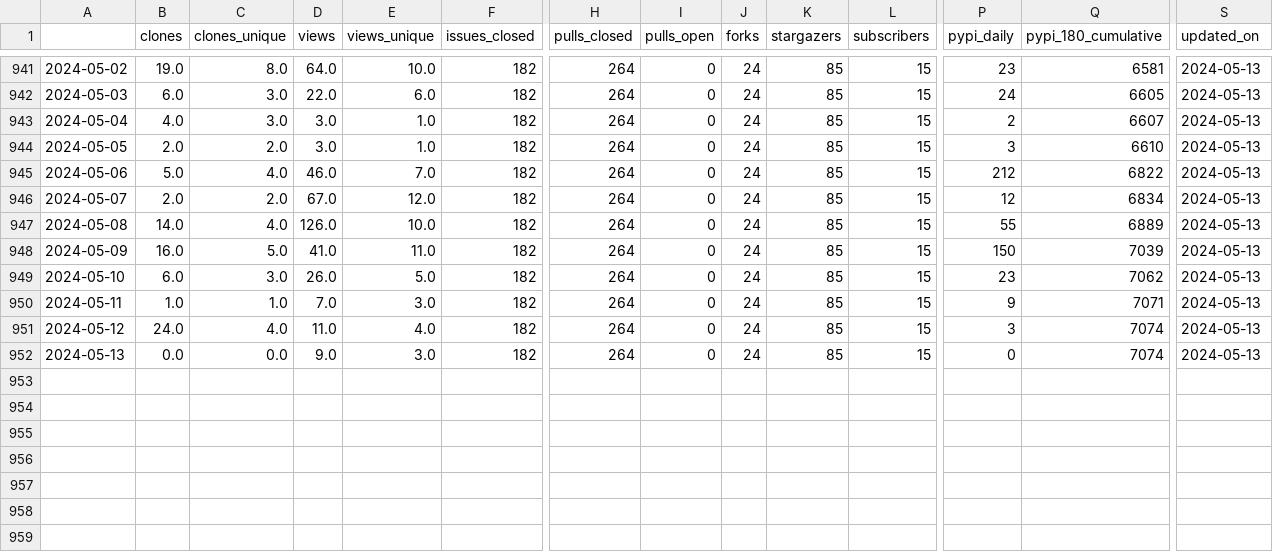
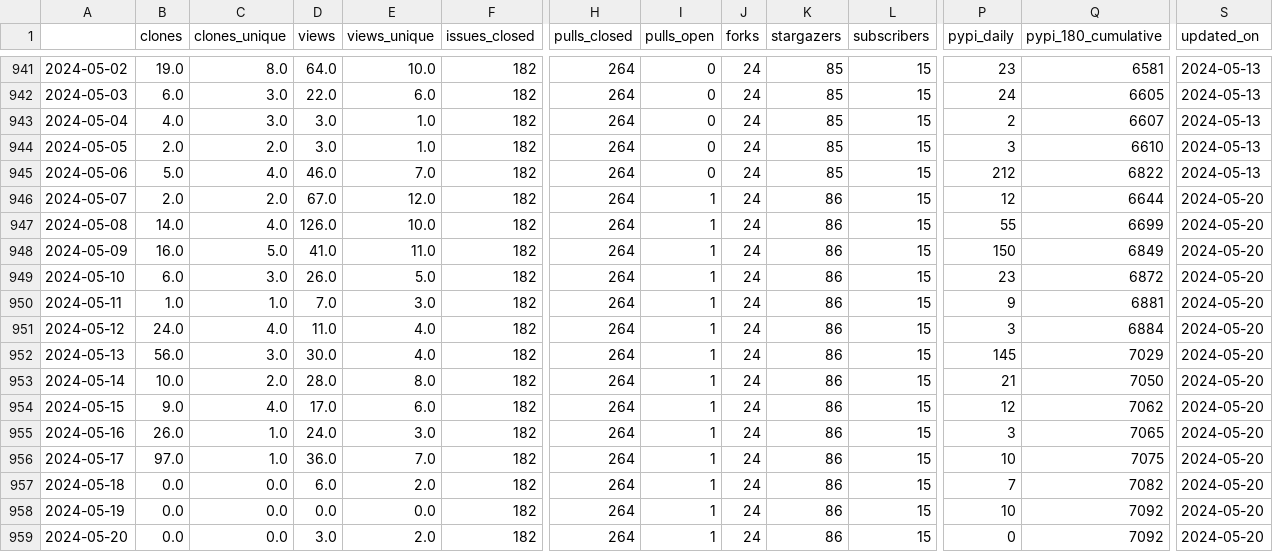
Before and after one commit to NREL/osos, a CSV file: data/rev.csv, drawn as a sheet; only a part is shown, gaps mark what is left out; rows hold the shown columns only; the diff names each change by its address in the sheet, - before the commit and + after, or states it on an @@ line.

Commit message:
update osos data and plots

```diff
--- a/data/rev.csv
+++ b/data/rev.csv
-I946:I952 (pulls_open): 0
+I946:I952 (pulls_open): 1
-K946:K952 (stargazers): 85
+K946:K952 (stargazers): 86
-Q946 (pypi_180_cumulative): 6834
+Q946 (pypi_180_cumulative): 6644
-S946:S952 (updated_on): 2024-05-13
+S946:S952 (updated_on): 2024-05-20
-Q947 (pypi_180_cumulative): 6889
+Q947 (pypi_180_cumulative): 6699
-Q948 (pypi_180_cumulative): 7039
+Q948 (pypi_180_cumulative): 6849
-Q949 (pypi_180_cumulative): 7062
+Q949 (pypi_180_cumulative): 6872
-Q950 (pypi_180_cumulative): 7071
+Q950 (pypi_180_cumulative): 6881
-Q951 (pypi_180_cumulative): 7074
+Q951 (pypi_180_cumulative): 6884
-B952 (clones): 0.0
+B952 (clones): 56.0
-C952 (clones_unique): 0.0
+C952 (clones_unique): 3.0
-D952 (views): 9.0
+D952 (views): 30.0
-E952 (views_unique): 3.0
+E952 (views_unique): 4.0
-P952 (pypi_daily): 0
+P952 (pypi_daily): 145
-Q952 (pypi_180_cumulative): 7074
+Q952 (pypi_180_cumulative): 7029
+row 953: 2024-05-14 | 10.0 | 2.0 | 28.0 | 8.0 | 182 | 264 | 1 | 24 | 86 | 15 | 21 | 7050 | 2024-05-20
+row 954: 2024-05-15 | 9.0 | 4.0 | 17.0 | 6.0 | 182 | 264 | 1 | 24 | 86 | 15 | 12 | 7062 | 2024-05-20
+row 955: 2024-05-16 | 26.0 | 1.0 | 24.0 | 3.0 | 182 | 264 | 1 | 24 | 86 | 15 | 3 | 7065 | 2024-05-20
+row 956: 2024-05-17 | 97.0 | 1.0 | 36.0 | 7.0 | 182 | 264 | 1 | 24 | 86 | 15 | 10 | 7075 | 2024-05-20
+row 957: 2024-05-18 | 0.0 | 0.0 | 6.0 | 2.0 | 182 | 264 | 1 | 24 | 86 | 15 | 7 | 7082 | 2024-05-20
+row 958: 2024-05-19 | 0.0 | 0.0 | 0.0 | 0.0 | 182 | 264 | 1 | 24 | 86 | 15 | 10 | 7092 | 2024-05-20
+row 959: 2024-05-20 | 0.0 | 0.0 | 3.0 | 2.0 | 182 | 264 | 1 | 24 | 86 | 15 | 0 | 7092 | 2024-05-20
```
Also changed, not shown: data/nrwal.csv, data/phygnn.csv, 20 other files.
